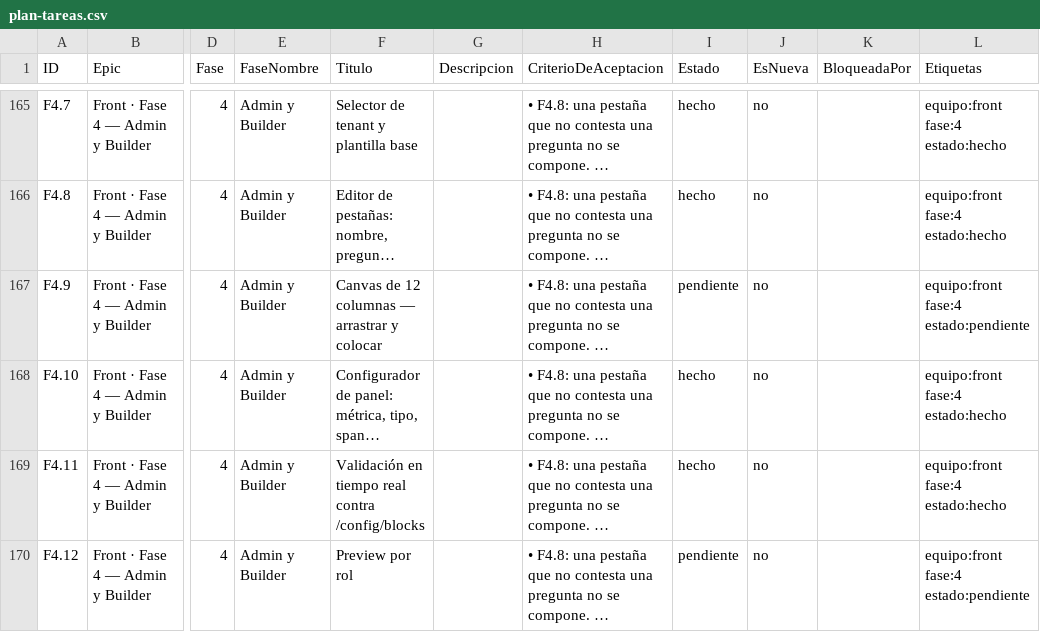
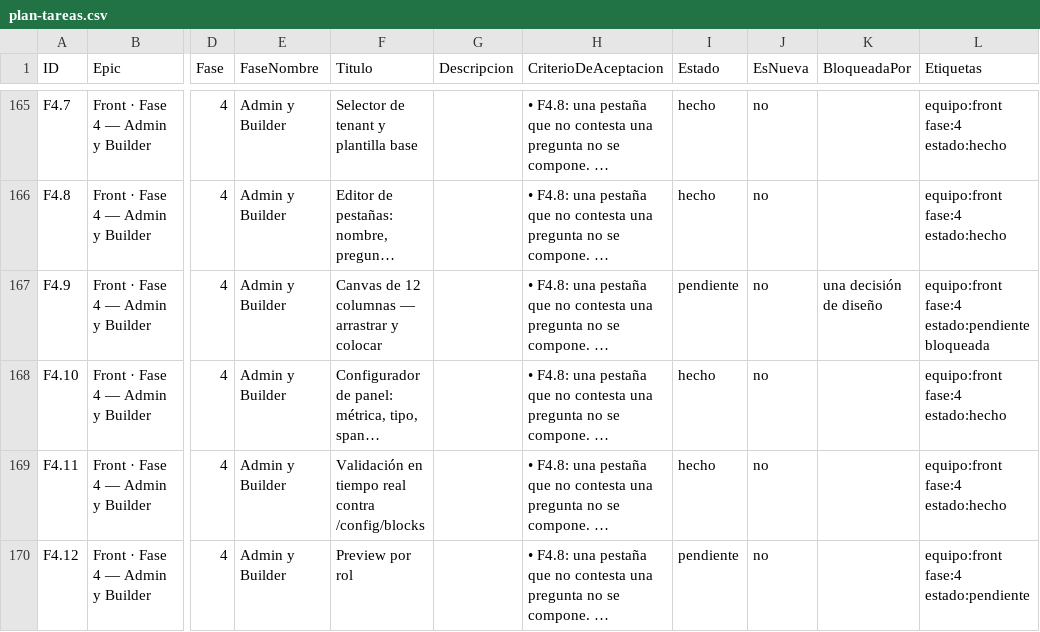
Before and after one commit to gerardoriarte-bt/synapse_dashboard, a CSV file: plan-tareas.csv, drawn as a sheet; only a part is shown, gaps mark what is left out; long unchanged cells end in …; the diff names each change by its address in the sheet, - before the commit and + after, or states it on an @@ line.

```diff
--- a/plan-tareas.csv
+++ b/plan-tareas.csv
-K167 (BloqueadaPor): (empty)
+K167 (BloqueadaPor): una decisión de diseño
-L167 (Etiquetas): equipo:front fase:4 estado:pendiente
+L167 (Etiquetas): equipo:front fase:4 estado:pendiente bloqueada
```
Also changed, not shown: 4 other files.
